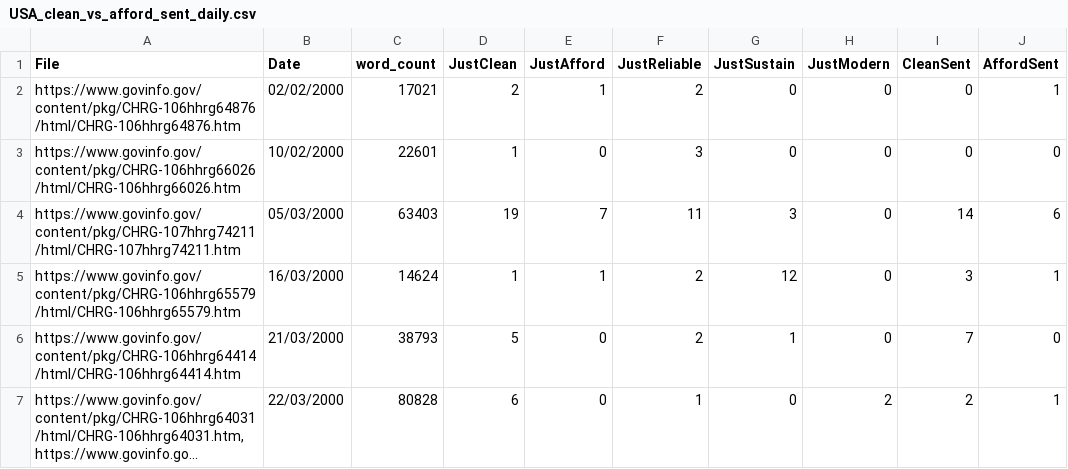
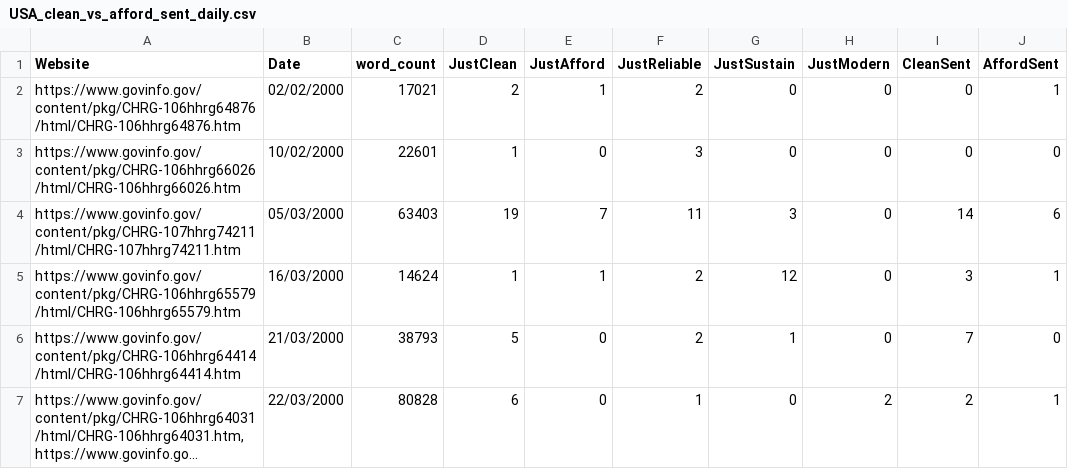
Before and after one commit to bibekbhatta/Energy_Debates, a CSV file: USA_clean_vs_afford_sent_daily.csv, drawn as a sheet; only a part is shown; long unchanged cells end in …; the diff names each change by its address in the sheet, - before the commit and + after, or states it on an @@ line.

Commit message:
Add files via upload

```diff
--- a/USA_clean_vs_afford_sent_daily.csv
+++ b/USA_clean_vs_afford_sent_daily.csv
-A1: File
+A1: Website
```
